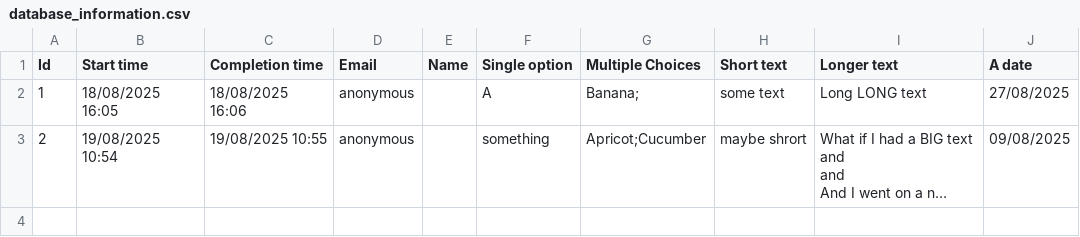
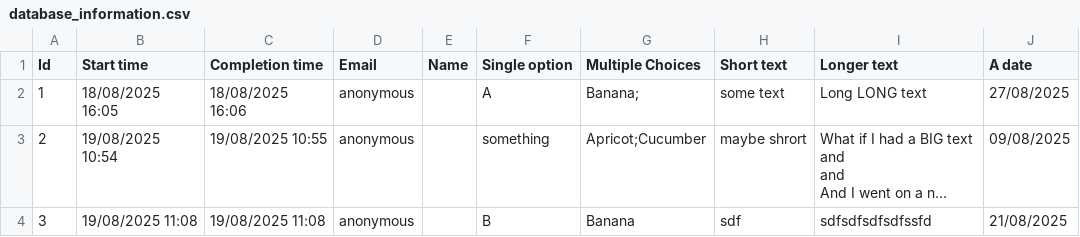
Before and after one commit to Giancarlo-Catalano/dataset_search_demo, a CSV file: database_information.csv, drawn as a sheet; long unchanged cells end in …; the diff names each change by its address in the sheet, - before the commit and + after, or states it on an @@ line.

Commit message:
Add files via upload
testing the action again, after giving write permission to the action

```diff
--- a/database_information.csv
+++ b/database_information.csv
+row 4: 3 | 19/08/2025 11:08 | 19/08/2025 11:08 | anonymous |  | B | Banana | sdf | sdfsdfsdfsdfssfd | 21/08/2025
```
